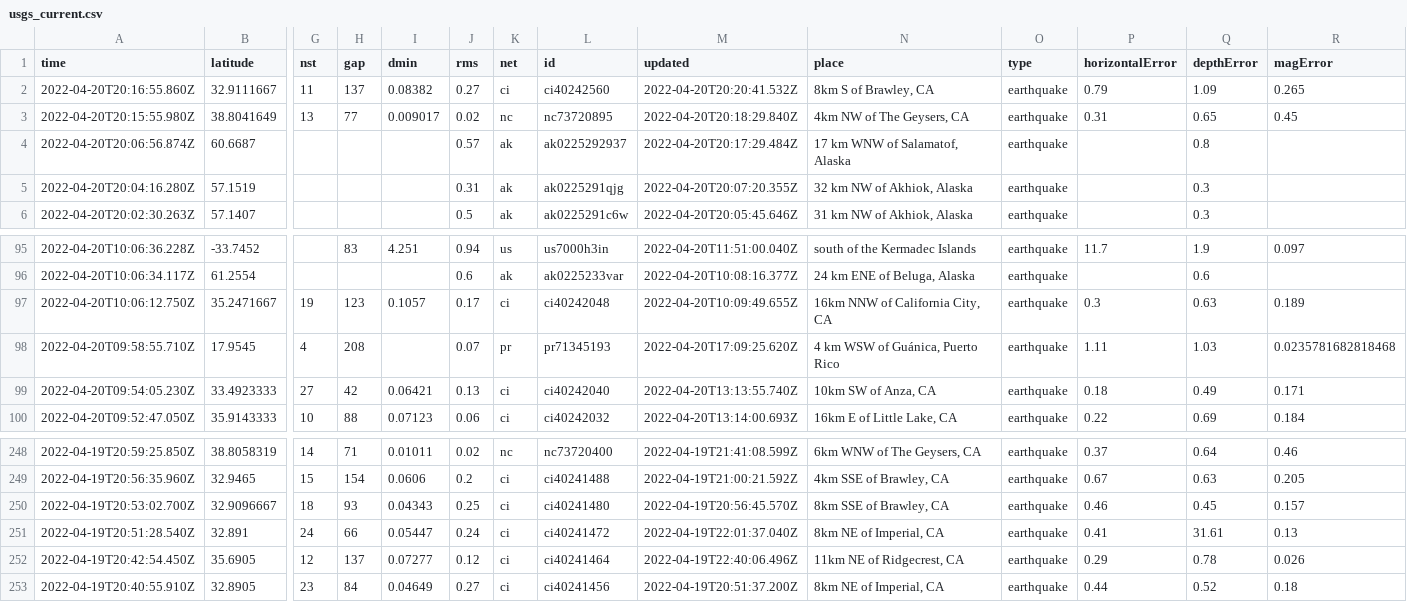
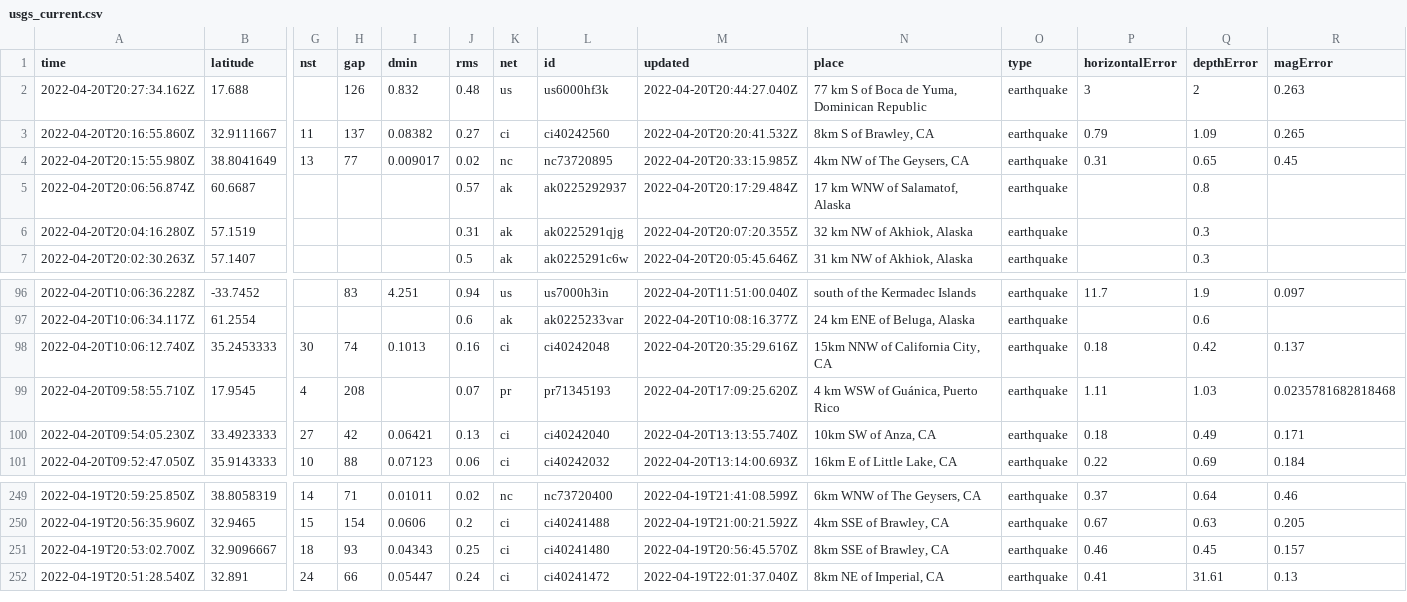
Before and after one commit to layurs/nicar22-githubaction, a CSV file: usgs_current.csv, drawn as a sheet; only a part is shown, gaps mark what is left out; removed rows and columns are numbered as before the commit, all else as after; rows hold the shown columns only; the diff names each change by its address in the sheet, - before the commit and + after, or states it on an @@ line.

```diff
--- a/usgs_current.csv
+++ b/usgs_current.csv
+row 2: 2022-04-20T20:27:34.162Z | 17.688 |  | 126 | 0.832 | 0.48 | us | us6000hf3k | 2022-04-20T20:44:27.040Z | 77 km S of Boca de Yuma, Dominican Republic | earthquake | 3 | 2 | 0.263
-M4 (updated): 2022-04-20T20:18:29.840Z
+M4 (updated): 2022-04-20T20:33:15.985Z
-row 97: 2022-04-20T10:06:12.750Z | 35.2471667 | 19 | 123 | 0.1057 | 0.17 | ci | ci40242048 | 2022-04-20T10:09:49.655Z | 16km NNW of California City, CA | earthquake | 0.3 | 0.63 | 0.189
+row 98: 2022-04-20T10:06:12.740Z | 35.2453333 | 30 | 74 | 0.1013 | 0.16 | ci | ci40242048 | 2022-04-20T20:35:29.616Z | 15km NNW of California City, CA | earthquake | 0.18 | 0.42 | 0.137
-row 252: 2022-04-19T20:42:54.450Z | 35.6905 | 12 | 137 | 0.07277 | 0.12 | ci | ci40241464 | 2022-04-19T22:40:06.496Z | 11km NE of Ridgecrest, CA | earthquake | 0.29 | 0.78 | 0.026
-row 253: 2022-04-19T20:40:55.910Z | 32.8905 | 23 | 84 | 0.04649 | 0.27 | ci | ci40241456 | 2022-04-19T20:51:37.200Z | 8km NE of Imperial, CA | earthquake | 0.44 | 0.52 | 0.18
```
Also changed, not shown: 1 other file.
